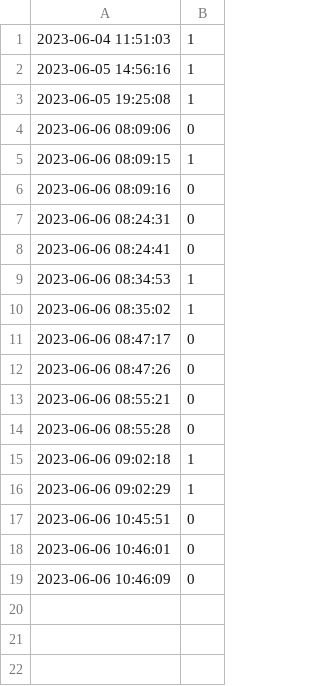
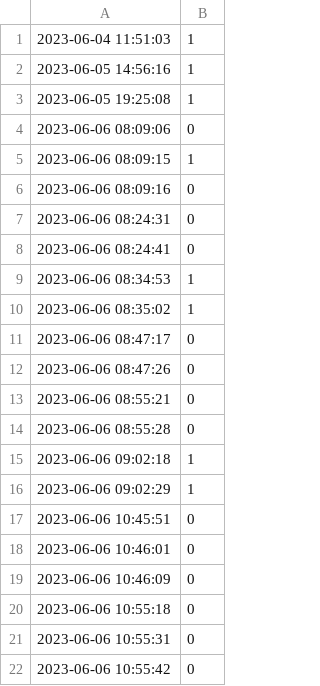
Before and after one commit to kubescape/workflows, a CSV file: logs/sanity_logs.csv, drawn as a sheet.

Commit message:
Update sanily logs with new data

```diff
--- a/logs/sanity_logs.csv
+++ b/logs/sanity_logs.csv
@@ -19 +19,4 @@
 2023-06-06 10:46:09,0
+2023-06-06 10:55:18,0
+2023-06-06 10:55:31,0
+2023-06-06 10:55:42,0
```
